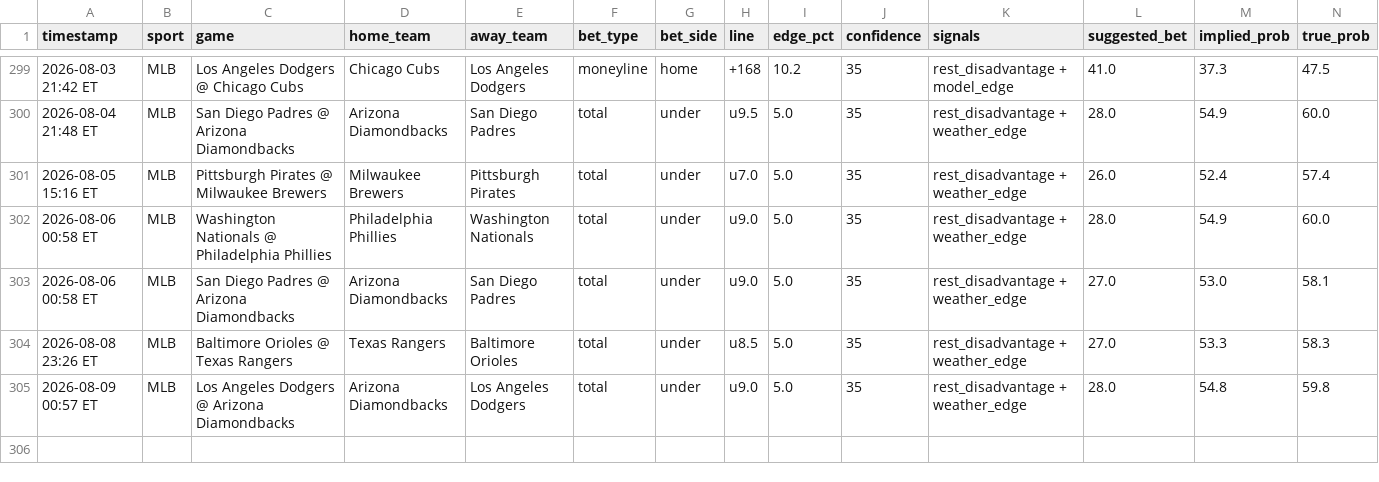
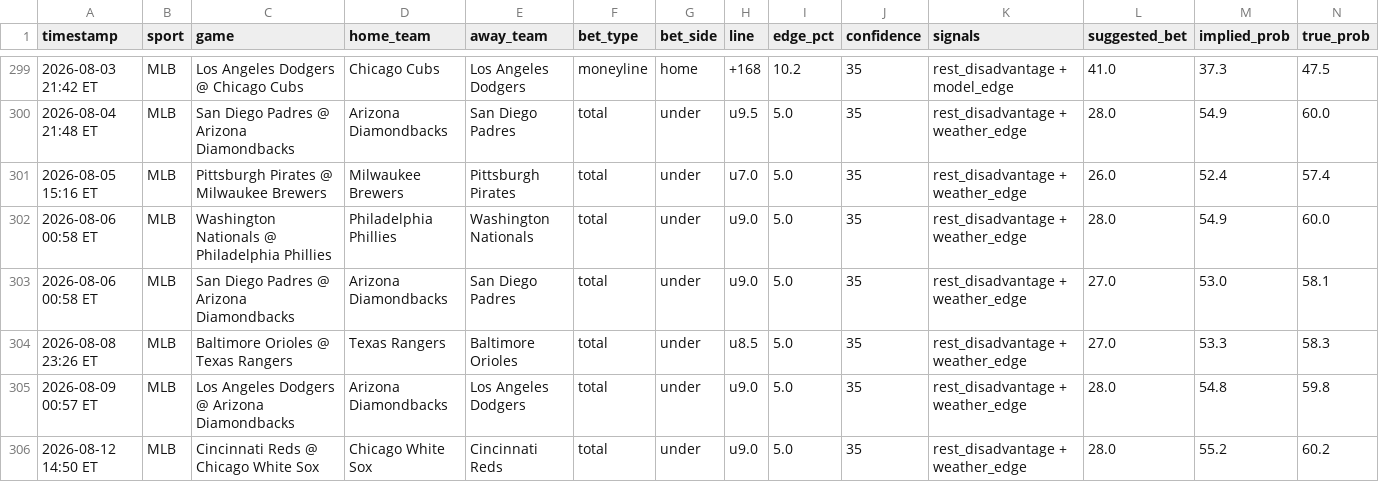
Before and after one commit to mehpackers13/fanduel-bot, a CSV file: bets_log.csv, drawn as a sheet; only a part is shown, gaps mark what is left out; rows hold the shown columns only; the diff names each change by its address in the sheet, - before the commit and + after, or states it on an @@ line.

```diff
--- a/bets_log.csv
+++ b/bets_log.csv
+row 306: 2026-08-12 14:50 ET | MLB | Cincinnati Reds @ Chicago White Sox | Chicago White Sox | Cincinnati Reds | total | under | u9.0 | 5.0 | 35 | rest_disadvantage + weather_edge | 28.0 | 55.2 | 60.2
```
Also changed, not shown: 4 other files.
